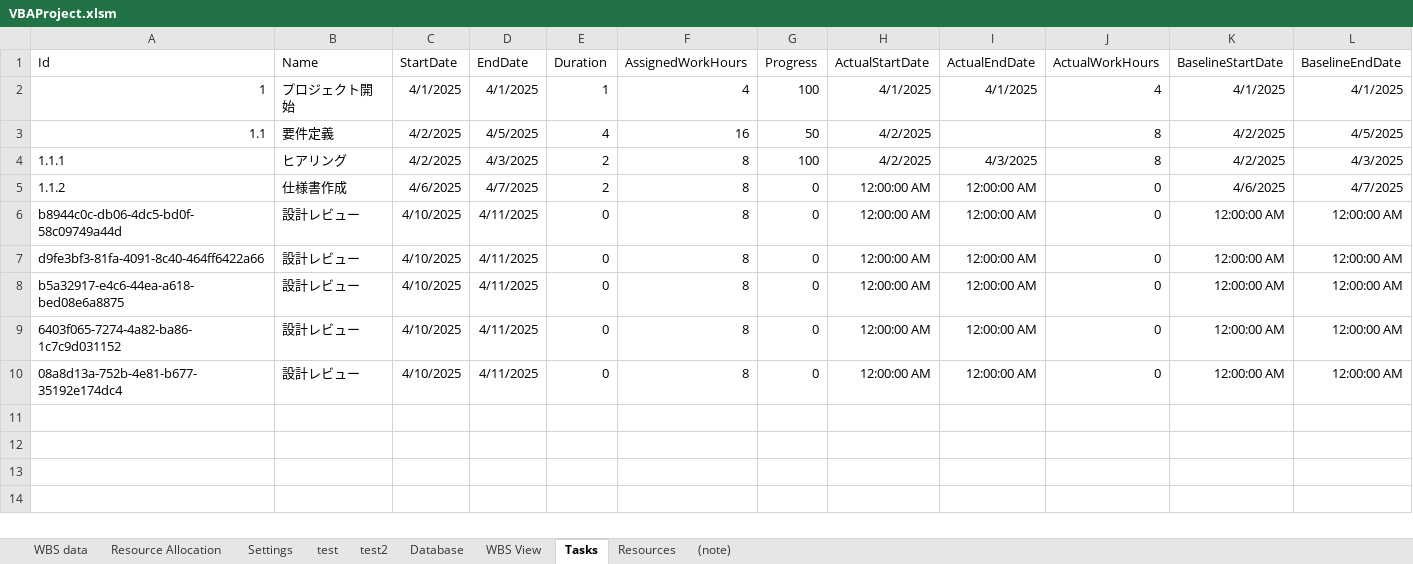
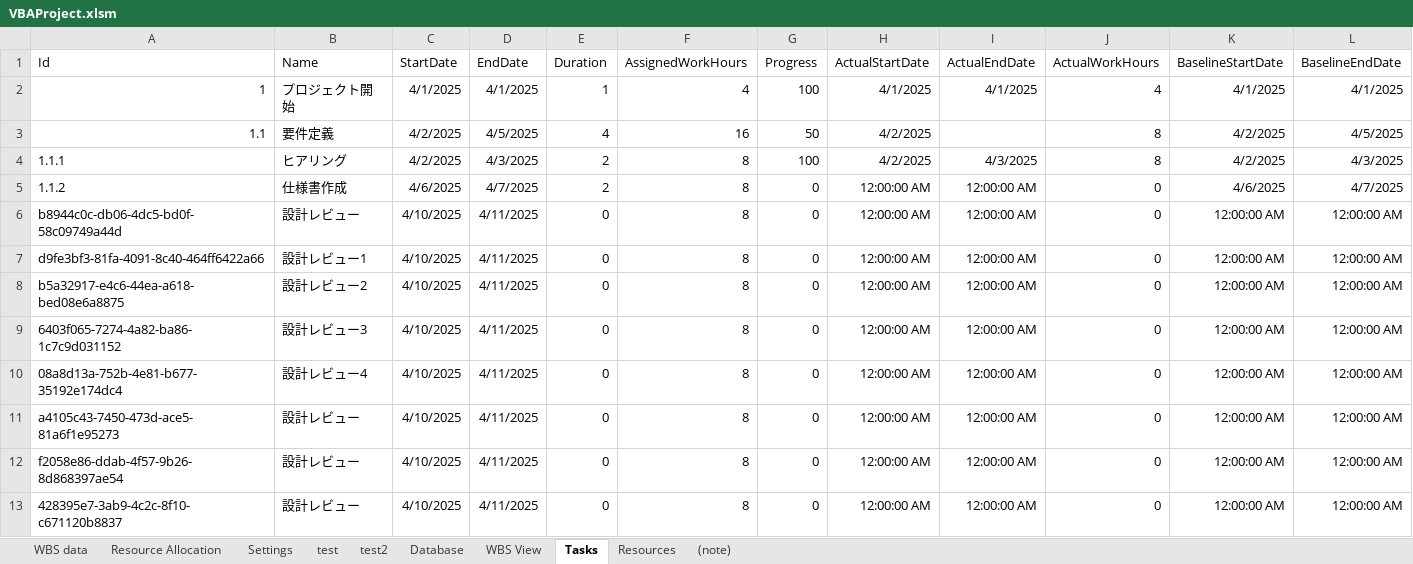
Before and after one commit to yasuhiro112358/WBS, an Excel workbook: VBAProject.xlsm, sheet Tasks, drawn as a sheet; only a part is shown; values as stored, in another font and other column widths than the file's, no borders; rows hold the shown columns only; the diff names each change by its address in the sheet, - before the commit and + after, or states it on an @@ line.

```diff
--- a/VBAProject.xlsm (sheet Tasks)
+++ b/VBAProject.xlsm (sheet Tasks)
-B7 (Name): 設計レビュー
+B7 (Name): 設計レビュー1
-B8 (Name): 設計レビュー
+B8 (Name): 設計レビュー2
-B9 (Name): 設計レビュー
+B9 (Name): 設計レビュー3
-B10 (Name): 設計レビュー
+B10 (Name): 設計レビュー4
+row 11: a4105c43-7450-473d-ace5-81a6f1e95273 | 設計レビュー | 4/10/2025 | 4/11/2025 | 0 | 8 | 0 | 12:00:00 AM | 12:00:00 AM | 0 | 12:00:00 AM | 12:00:00 AM
+row 12: f2058e86-ddab-4f57-9b26-8d868397ae54 | 設計レビュー | 4/10/2025 | 4/11/2025 | 0 | 8 | 0 | 12:00:00 AM | 12:00:00 AM | 0 | 12:00:00 AM | 12:00:00 AM
+row 13: 428395e7-3ab9-4c2c-8f10-c671120b8837 | 設計レビュー | 4/10/2025 | 4/11/2025 | 0 | 8 | 0 | 12:00:00 AM | 12:00:00 AM | 0 | 12:00:00 AM | 12:00:00 AM
```
Also changed, not shown: sheet WBS View, sheet Resources, charts or pictures.
